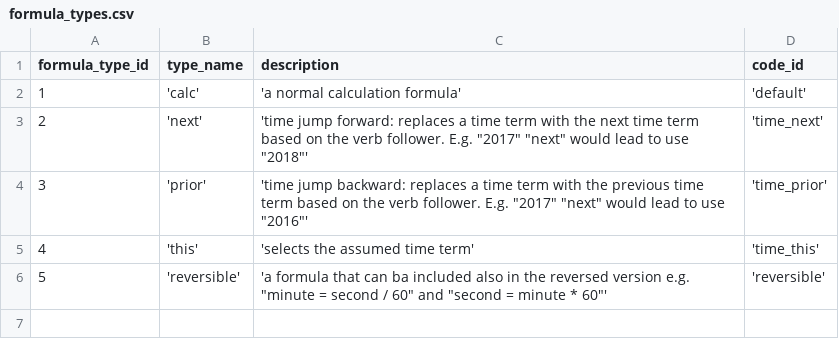
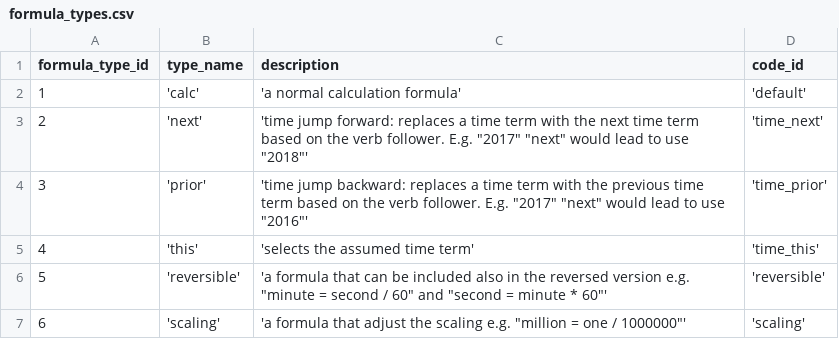
Before and after one commit to zukunft/zukunft.com, a CSV file: src/main/resources/db_code_links/formula_types.csv, drawn as a sheet.

```diff
--- a/src/main/resources/db_code_links/formula_types.csv
+++ b/src/main/resources/db_code_links/formula_types.csv
@@ -5,2 +5,3 @@ formula_type_id, type_name, description, code_id
 4, 'this', 'selects the assumed time term', 'time_this'
-5, 'reversible', 'a formula that can ba included also in the reversed version e.g. "minute = second / 60" and "second = minute * 60"', 'reversible'
+5, 'reversible', 'a formula that can be included also in the reversed version e.g. "minute = second / 60" and "second = minute * 60"', 'reversible'
+6, 'scaling', 'a formula that adjust the scaling e.g. "million = one / 1000000"', 'scaling'
```
Also changed, not shown: 19 other files.
